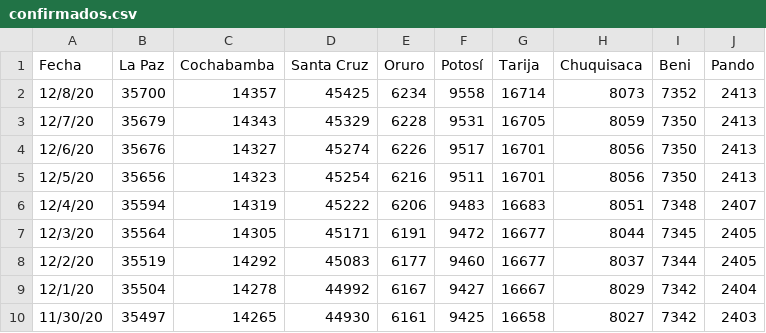
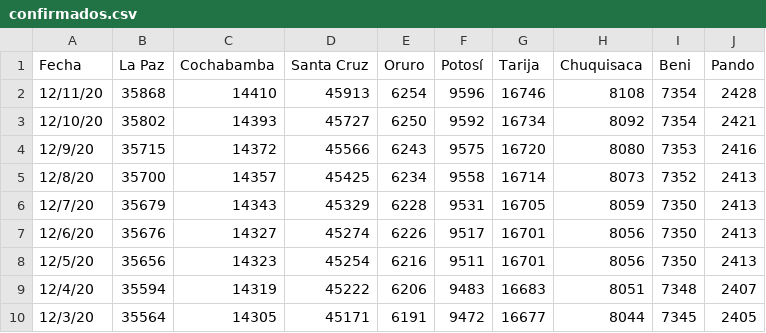
Before and after one commit to cov19bolivia/cov19bolivia.github.io, a CSV file: data/confirmados.csv, drawn as a sheet; only a part is shown; the shorter side is filled out with more unchanged rows; the diff names each change by its address in the sheet, - before the commit and + after, or states it on an @@ line.

Commit message:
Data update 12/11

```diff
--- a/data/confirmados.csv
+++ b/data/confirmados.csv
+row 2: 12/11/20 | 35868 | 14410 | 45913 | 6254 | 9596 | 16746 | 8108 | 7354 | 2428
+row 3: 12/10/20 | 35802 | 14393 | 45727 | 6250 | 9592 | 16734 | 8092 | 7354 | 2421
+row 4: 12/9/20 | 35715 | 14372 | 45566 | 6243 | 9575 | 16720 | 8080 | 7353 | 2416
```
Also changed, not shown: 1 other file.
